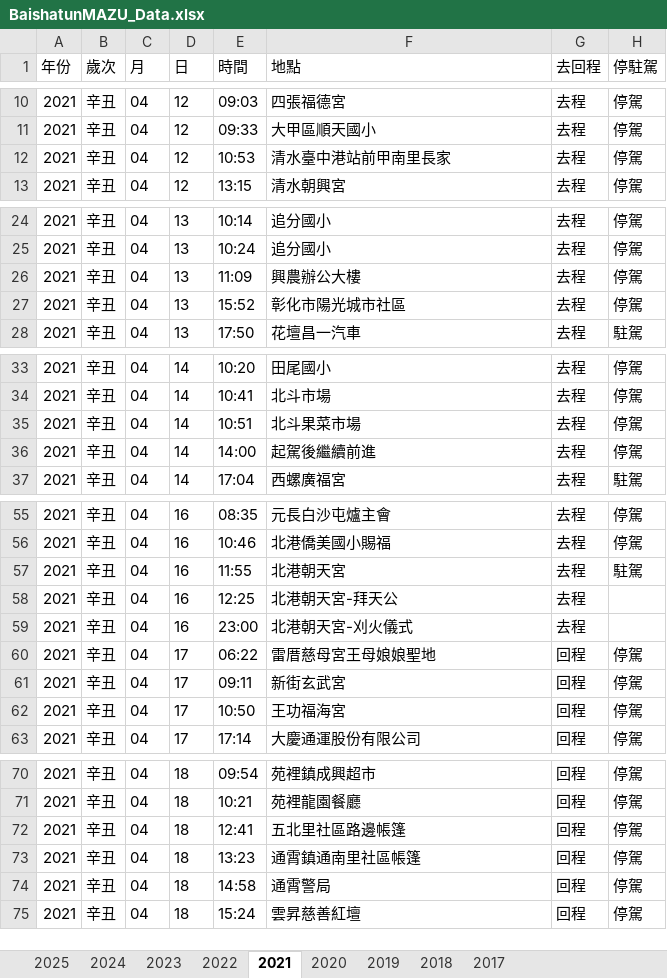
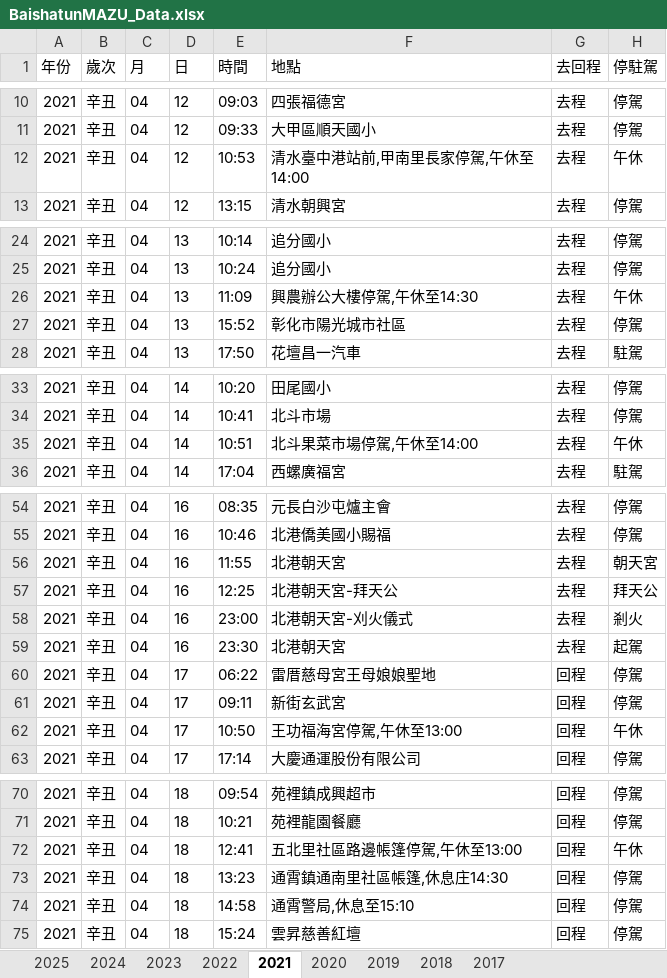
Before and after one commit to suptuchstop/mazu--cloud, an Excel workbook: BaishatunMAZU_Data.xlsx, sheet 2021, drawn as a sheet; only a part is shown, gaps mark what is left out; values as stored, in another font and other column widths than the file's, no borders; removed rows and columns are numbered as before the commit, all else as after; the diff covers the shown part only; the diff names each change by its address in the sheet, - before the commit and + after, or states it on an @@ line.

```diff
--- a/BaishatunMAZU_Data.xlsx (sheet 2021)
+++ b/BaishatunMAZU_Data.xlsx (sheet 2021)
-F12 (地點): 清水臺中港站前甲南里長家
+F12 (地點): 清水臺中港站前,甲南里長家停駕,午休至14:00
-H12 (停駐駕): 停駕
+H12 (停駐駕): 午休
-F26 (地點): 興農辦公大樓
+F26 (地點): 興農辦公大樓停駕,午休至14:30
-H26 (停駐駕): 停駕
+H26 (停駐駕): 午休
-F35 (地點): 北斗果菜市場
+F35 (地點): 北斗果菜市場停駕,午休至14:00
-H35 (停駐駕): 停駕
+H35 (停駐駕): 午休
-row 36: 2021 | 辛丑 | 04 | 14 | 14:00 | 起駕後繼續前進 | 去程 | 停駕
-H56 (停駐駕): 駐駕
+H56 (停駐駕): 朝天宮
-H57 (停駐駕): (empty)
+H57 (停駐駕): 拜天公
-H58 (停駐駕): (empty)
+H58 (停駐駕): 剎火
+row 59: 2021 | 辛丑 | 04 | 16 | 23:30 | 北港朝天宮 | 去程 | 起駕
-F62 (地點): 王功福海宮
+F62 (地點): 王功福海宮停駕,午休至13:00
-H62 (停駐駕): 停駕
+H62 (停駐駕): 午休
-F72 (地點): 五北里社區路邊帳篷
+F72 (地點): 五北里社區路邊帳篷停駕,午休至13:00
-H72 (停駐駕): 停駕
+H72 (停駐駕): 午休
-F73 (地點): 通霄鎮通南里社區帳篷
+F73 (地點): 通霄鎮通南里社區帳篷,休息庄14:30
-F74 (地點): 通霄警局
+F74 (地點): 通霄警局,休息至15:10
```
Also changed, not shown: 3 edited cells elsewhere in this sheet, sheet 2017, sheet 2018, sheet 2023, sheet 2022, sheet 2025, sheet 2024, 2 more sheets.
